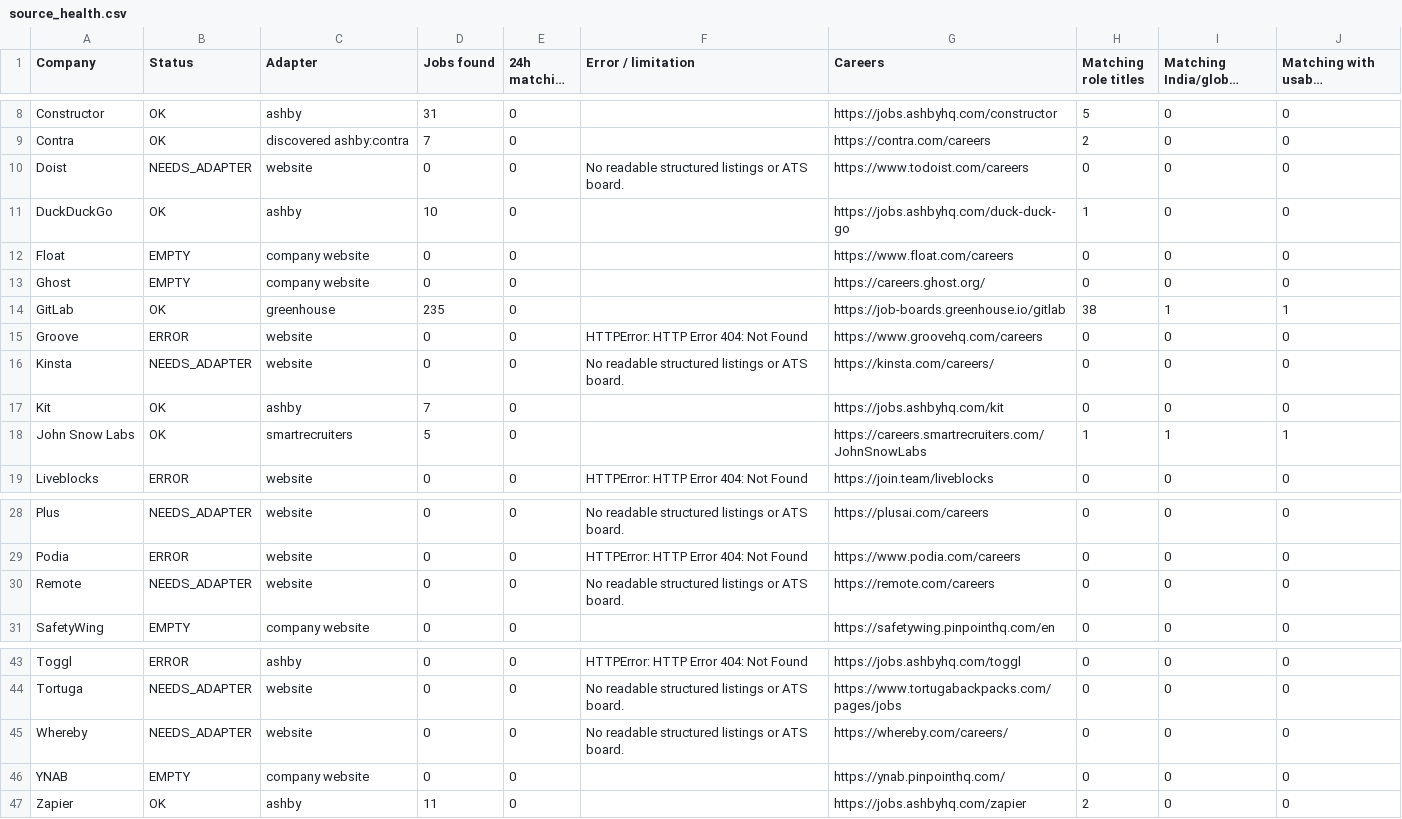
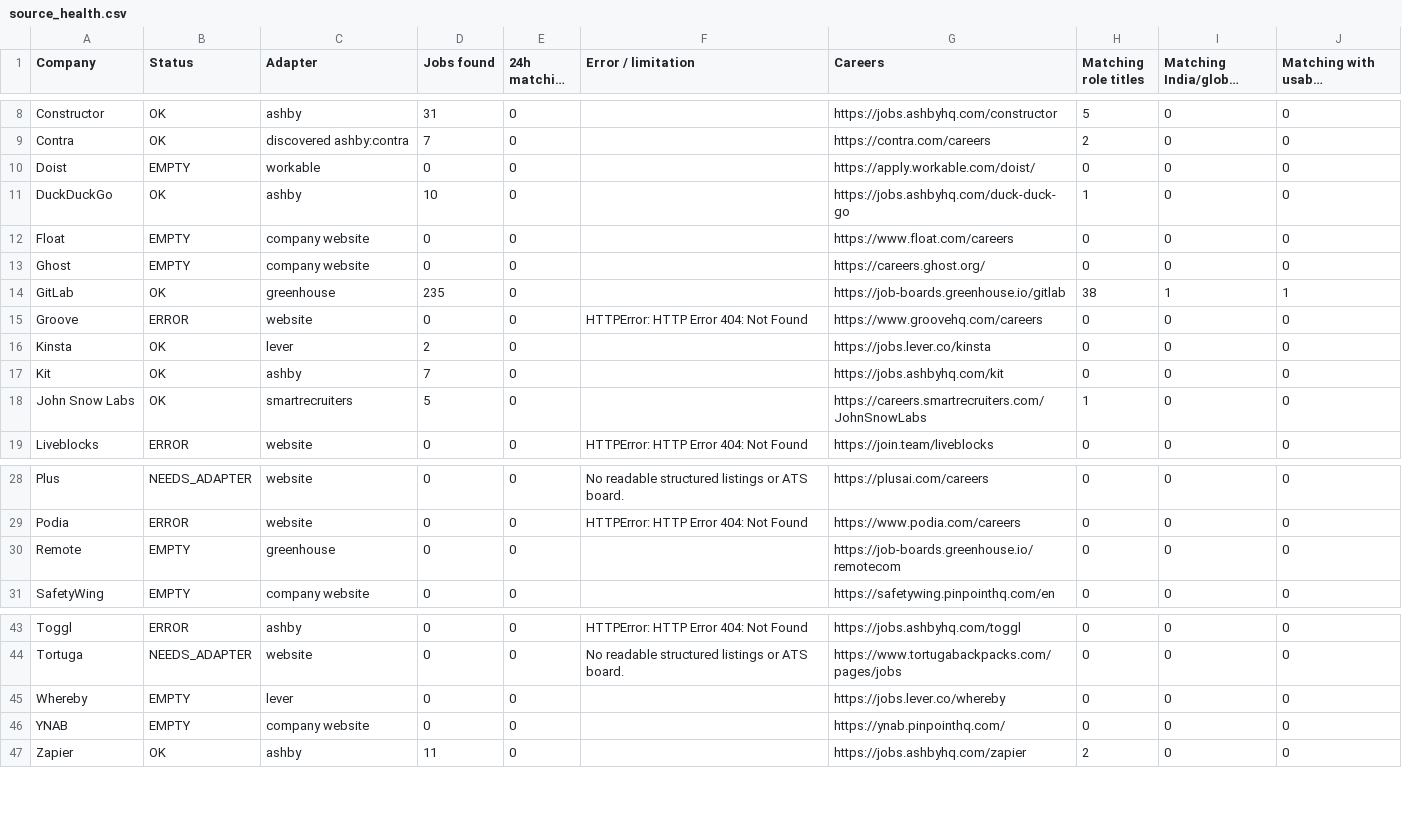
Before and after one commit to agampreetkaurwalia-arch/Remote-and-Impact, a CSV file: output/source_health.csv, drawn as a sheet; only a part is shown, gaps mark what is left out; long unchanged cells end in ….

Commit message:
Remote radar 2026-11-03T02:41Z

```diff
--- a/output/source_health.csv
+++ b/output/source_health.csv
@@ -9,3 +9,3 @@ Constructor,OK,ashby,31,0,,https://jobs.ashbyhq.com/constructor,5,0,0
 Contra,OK,discovered ashby:contra,7,0,,https://contra.com/careers,2,0,0
-Doist,NEEDS_ADAPTER,website,0,0,No readable structured listings or ATS board.,https://www.todoist.com/careers,0,0,0
+Doist,EMPTY,workable,0,0,,https://apply.workable.com/doist/,0,0,0
 DuckDuckGo,OK,ashby,10,0,,https://jobs.ashbyhq.com/duck-duck-go,1,0,0
@@ -15,5 +15,5 @@ GitLab,OK,greenhouse,235,0,,https://job-boards.greenhouse.io/gitlab,38,1,1
 Groove,ERROR,website,0,0,HTTPError: HTTP Error 404: Not Found,https://www.groovehq.com/careers,0,0,0
-Kinsta,NEEDS_ADAPTER,website,0,0,No readable structured listings or ATS board.,https://kinsta.com/careers/,0,0,0
+Kinsta,OK,lever,2,0,,https://jobs.lever.co/kinsta,0,0,0
 Kit,OK,ashby,7,0,,https://jobs.ashbyhq.com/kit,0,0,0
-John Snow Labs,OK,smartrecruiters,5,0,,https://careers.smartrecruiters.com/JohnSnowLabs,1,1,1
+John Snow Labs,OK,smartrecruiters,5,0,,https://careers.smartrecruiters.com/JohnSnowLabs,1,0,0
 Liveblocks,ERROR,website,0,0,HTTPError: HTTP Error 404: Not Found,https://join.team/liveblocks,0,0,0
@@ -29,3 +29,3 @@ Plus,NEEDS_ADAPTER,website,0,0,No readable structured listings or ATS board.,htt
 Podia,ERROR,website,0,0,HTTPError: HTTP Error 404: Not Found,https://www.podia.com/careers,0,0,0
-Remote,NEEDS_ADAPTER,website,0,0,No readable structured listings or ATS board.,https://remote.com/careers,0,0,0
+Remote,EMPTY,greenhouse,0,0,,https://job-boards.greenhouse.io/remotecom,0,0,0
 SafetyWing,EMPTY,company website,0,0,,https://safetywing.pinpointhq.com/en,0,0,0
@@ -44,3 +44,3 @@ Toggl,ERROR,ashby,0,0,HTTPError: HTTP Error 404: Not Found,https://jobs.ashbyhq.
 Tortuga,NEEDS_ADAPTER,website,0,0,No readable structured listings or ATS board.,https://www.tortugabackpacks.com/pages/jobs,0,0,0
-Whereby,NEEDS_ADAPTER,website,0,0,No readable structured listings or ATS board.,https://whereby.com/careers/,0,0,0
+Whereby,EMPTY,lever,0,0,,https://jobs.lever.co/whereby,0,0,0
 YNAB,EMPTY,company website,0,0,,https://ynab.pinpointhq.com/,0,0,0
```
Also changed, not shown: 3 other files.
